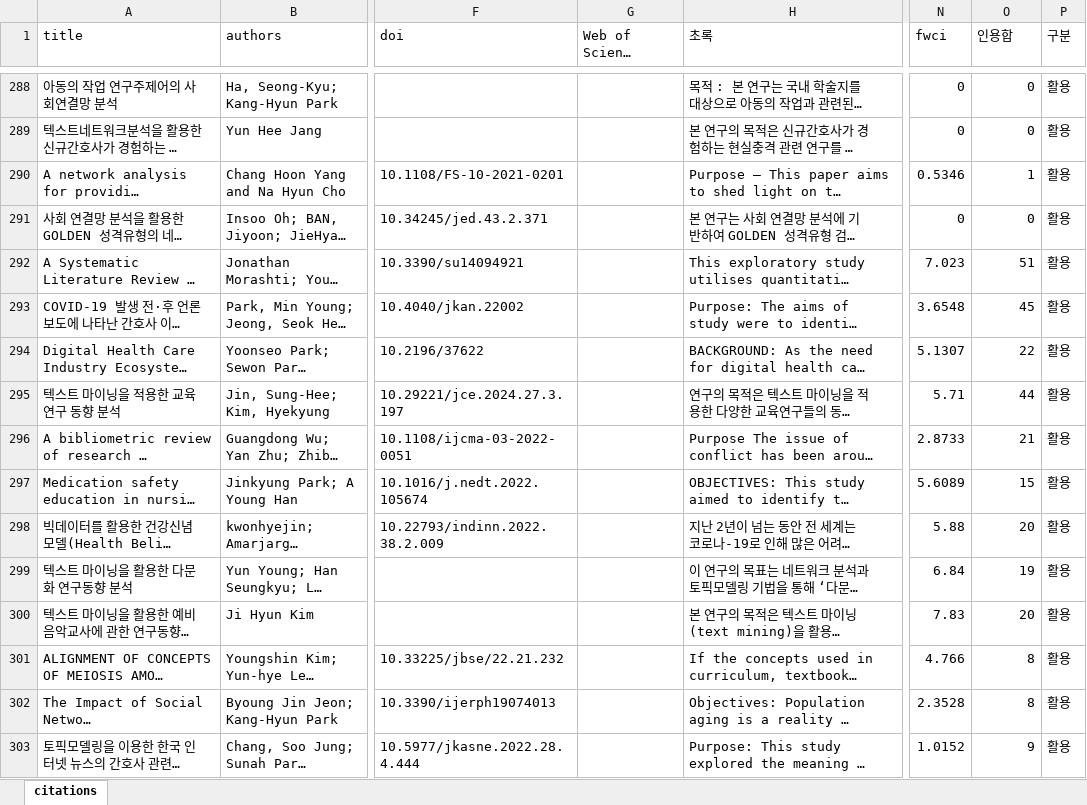
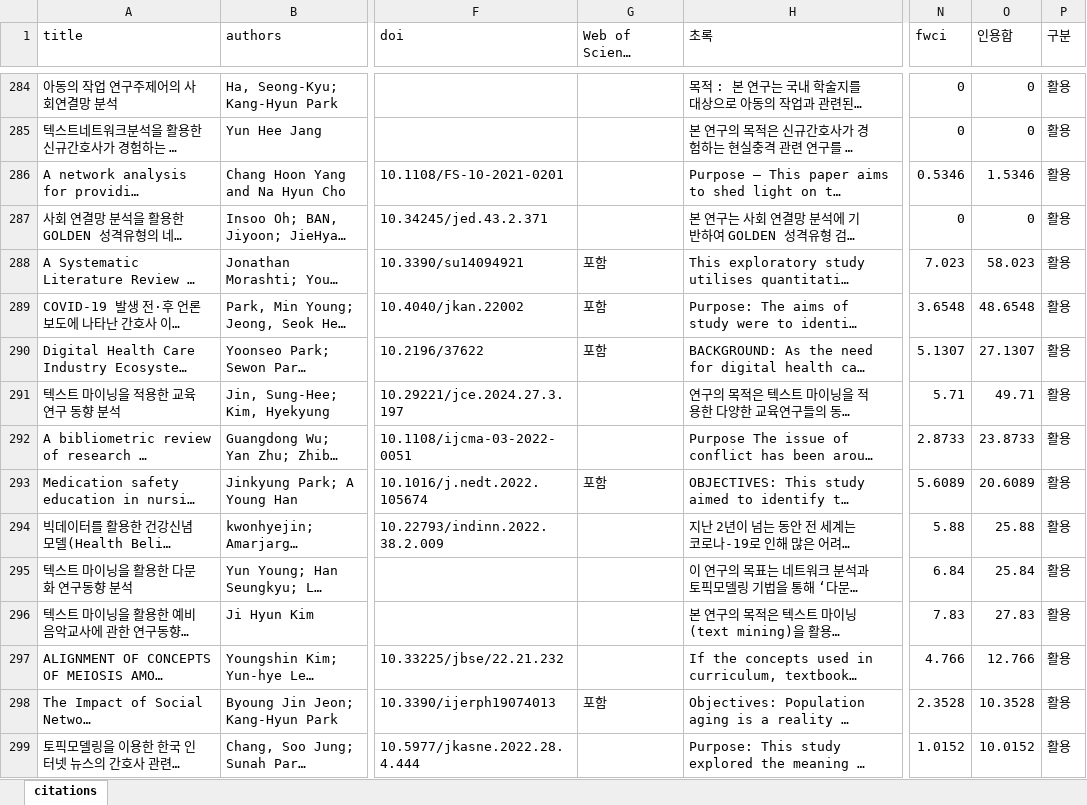
Before and after one commit to netminer-cyram/resources, an Excel workbook: nm-reference/citations.xlsx, sheet citations, drawn as a sheet; only a part is shown, gaps mark what is left out; long unchanged cells end in …; values as stored, in another font and other column widths than the file's, no borders; addresses are those after the commit; the diff covers the shown part only; the diff names each change by its address in the sheet, - before the commit and + after, or states it on an @@ line.

Commit message:
Sync citations.xlsx (556건)

```diff
--- a/nm-reference/citations.xlsx (sheet citations)
+++ b/nm-reference/citations.xlsx (sheet citations)
-O286 (인용합): 1
+O286 (인용합): 1.5346
-G288:G290 (Web of Science Core Collection): (empty)
+G288:G290 (Web of Science Core Collection): 포함
-O288 (인용합): 51
+O288 (인용합): 58.023
-O289 (인용합): 45
+O289 (인용합): 48.6548
-O290 (인용합): 22
+O290 (인용합): 27.1307
-O291 (인용합): 44
+O291 (인용합): 49.71
-O292 (인용합): 21
+O292 (인용합): 23.8733
-G293 (Web of Science Core Collection): (empty)
+G293 (Web of Science Core Collection): 포함
-O293 (인용합): 15
+O293 (인용합): 20.6089
-O294 (인용합): 20
+O294 (인용합): 25.88
-O295 (인용합): 19
+O295 (인용합): 25.84
-O296 (인용합): 20
+O296 (인용합): 27.83
-O297 (인용합): 8
+O297 (인용합): 12.766
-G298 (Web of Science Core Collection): (empty)
+G298 (Web of Science Core Collection): 포함
-O298 (인용합): 8
+O298 (인용합): 10.3528
-O299 (인용합): 9
+O299 (인용합): 10.0152
```
Also changed, not shown: 4 removed rows and 309 edited cells elsewhere in this sheet.
